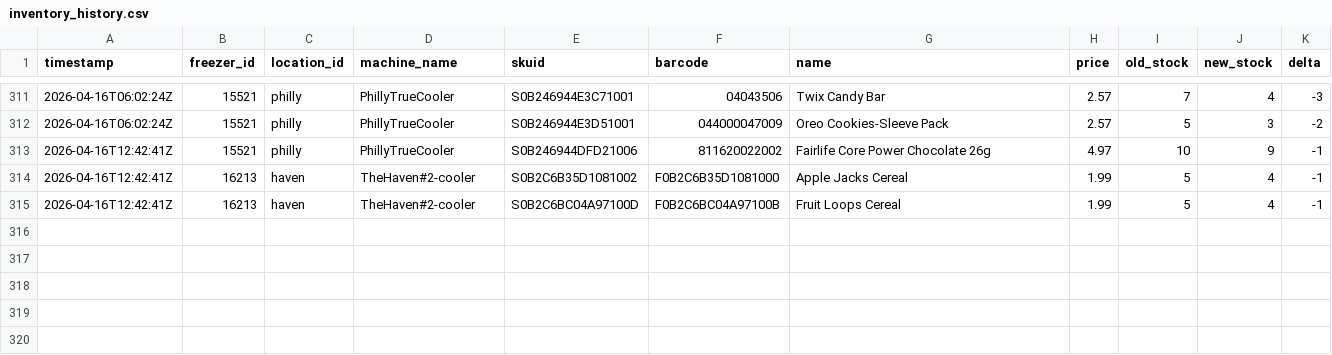
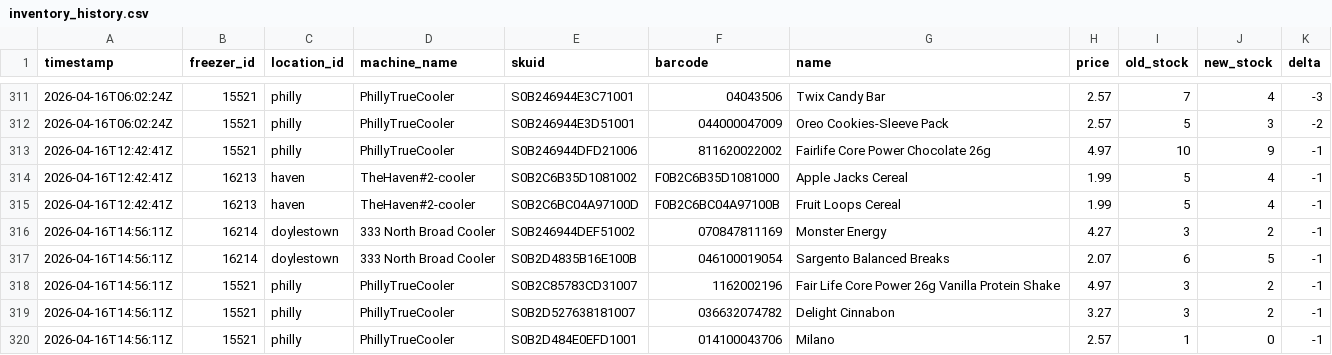
Before and after one commit to lukeleisman/blanketbox_public, a CSV file: docs/inventory_history.csv, drawn as a sheet; only a part is shown, gaps mark what is left out; the diff names each change by its address in the sheet, - before the commit and + after, or states it on an @@ line.

```diff
--- a/docs/inventory_history.csv
+++ b/docs/inventory_history.csv
+row 316: 2026-04-16T14:56:11Z | 16214 | doylestown | 333 North Broad Cooler | S0B246944DEF51002 | 070847811169 | Monster Energy | 4.27 | 3 | 2 | -1
+row 317: 2026-04-16T14:56:11Z | 16214 | doylestown | 333 North Broad Cooler | S0B2D4835B16E100B | 046100019054 | Sargento Balanced Breaks | 2.07 | 6 | 5 | -1
+row 318: 2026-04-16T14:56:11Z | 15521 | philly | PhillyTrueCooler | S0B2C85783CD31007 | 1162002196 | Fair Life Core Power 26g Vanilla Protein Shake | 4.97 | 3 | 2 | -1
+row 319: 2026-04-16T14:56:11Z | 15521 | philly | PhillyTrueCooler | S0B2D527638181007 | 036632074782 | Delight Cinnabon | 3.27 | 3 | 2 | -1
+row 320: 2026-04-16T14:56:11Z | 15521 | philly | PhillyTrueCooler | S0B2D484E0EFD1001 | 014100043706 | Milano | 2.57 | 1 | 0 | -1
```
Also changed, not shown: docs/inventory.csv, 2 other files.
